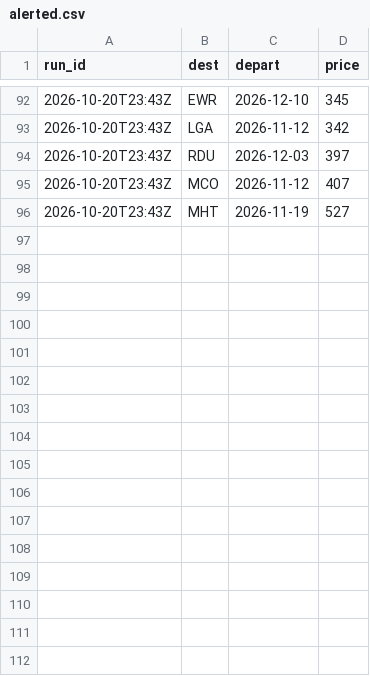
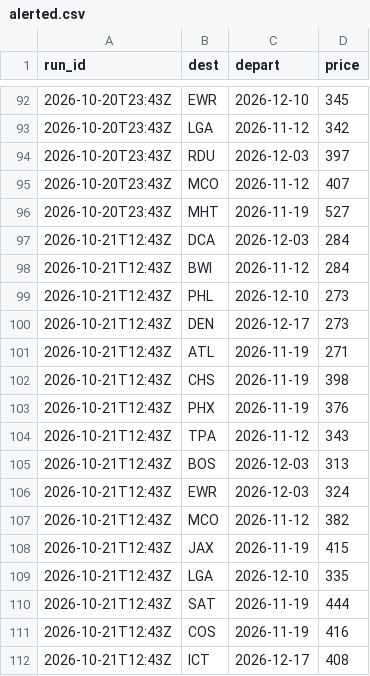
Before and after one commit to tommyjoppich/weekendtriptracker, a CSV file: data/alerted.csv, drawn as a sheet; only a part is shown, gaps mark what is left out; the diff names each change by its address in the sheet, - before the commit and + after, or states it on an @@ line.

```diff
--- a/data/alerted.csv
+++ b/data/alerted.csv
+row 97: 2026-10-21T12:43Z | DCA | 2026-12-03 | 284
+row 98: 2026-10-21T12:43Z | BWI | 2026-11-12 | 284
+row 99: 2026-10-21T12:43Z | PHL | 2026-12-10 | 273
+row 100: 2026-10-21T12:43Z | DEN | 2026-12-17 | 273
+row 101: 2026-10-21T12:43Z | ATL | 2026-11-19 | 271
+row 102: 2026-10-21T12:43Z | CHS | 2026-11-19 | 398
+row 103: 2026-10-21T12:43Z | PHX | 2026-11-19 | 376
+row 104: 2026-10-21T12:43Z | TPA | 2026-11-12 | 343
+row 105: 2026-10-21T12:43Z | BOS | 2026-12-03 | 313
+row 106: 2026-10-21T12:43Z | EWR | 2026-12-03 | 324
+row 107: 2026-10-21T12:43Z | MCO | 2026-11-12 | 382
+row 108: 2026-10-21T12:43Z | JAX | 2026-11-19 | 415
+row 109: 2026-10-21T12:43Z | LGA | 2026-12-10 | 335
+row 110: 2026-10-21T12:43Z | SAT | 2026-11-19 | 444
+row 111: 2026-10-21T12:43Z | COS | 2026-11-19 | 416
+row 112: 2026-10-21T12:43Z | ICT | 2026-12-17 | 408
```
Also changed, not shown: 3 other files.
